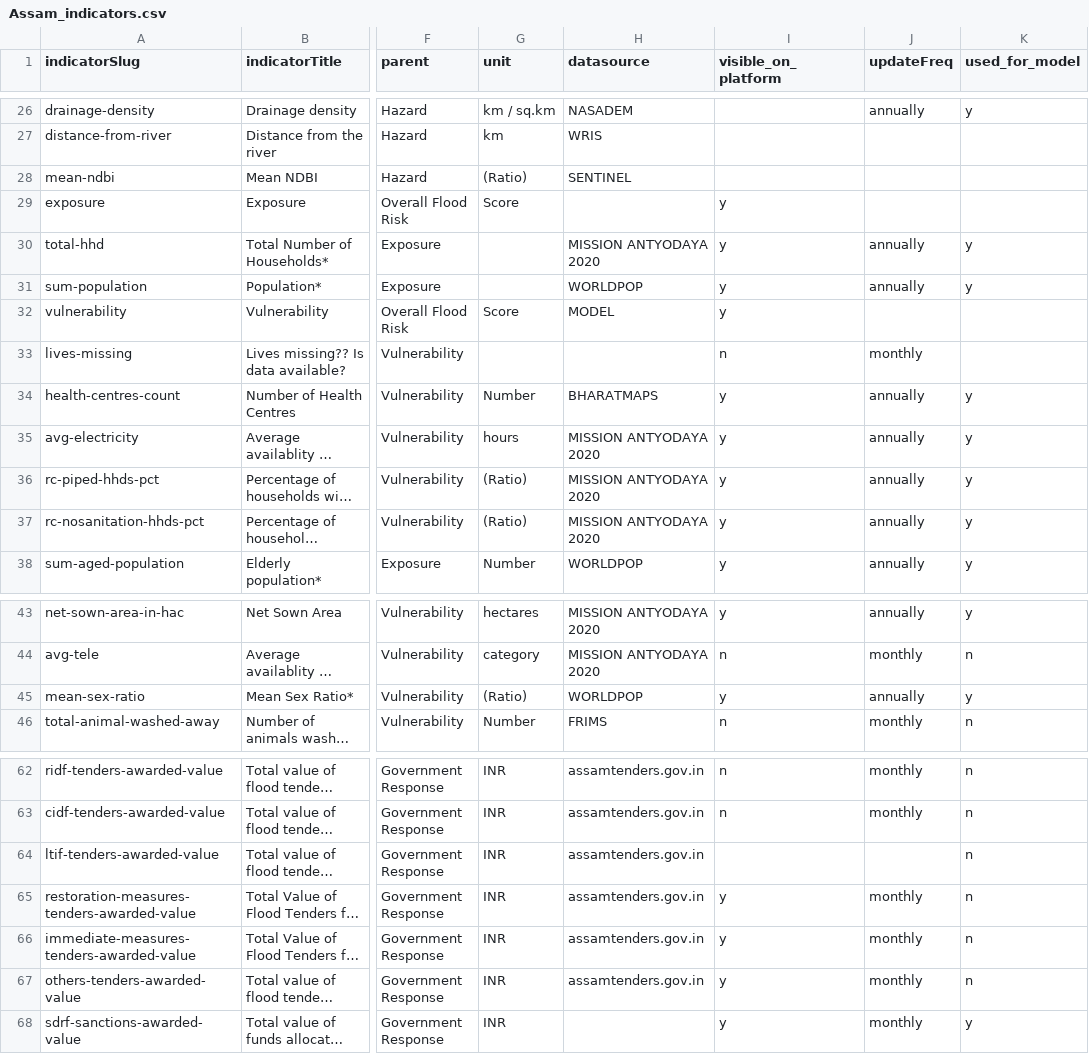
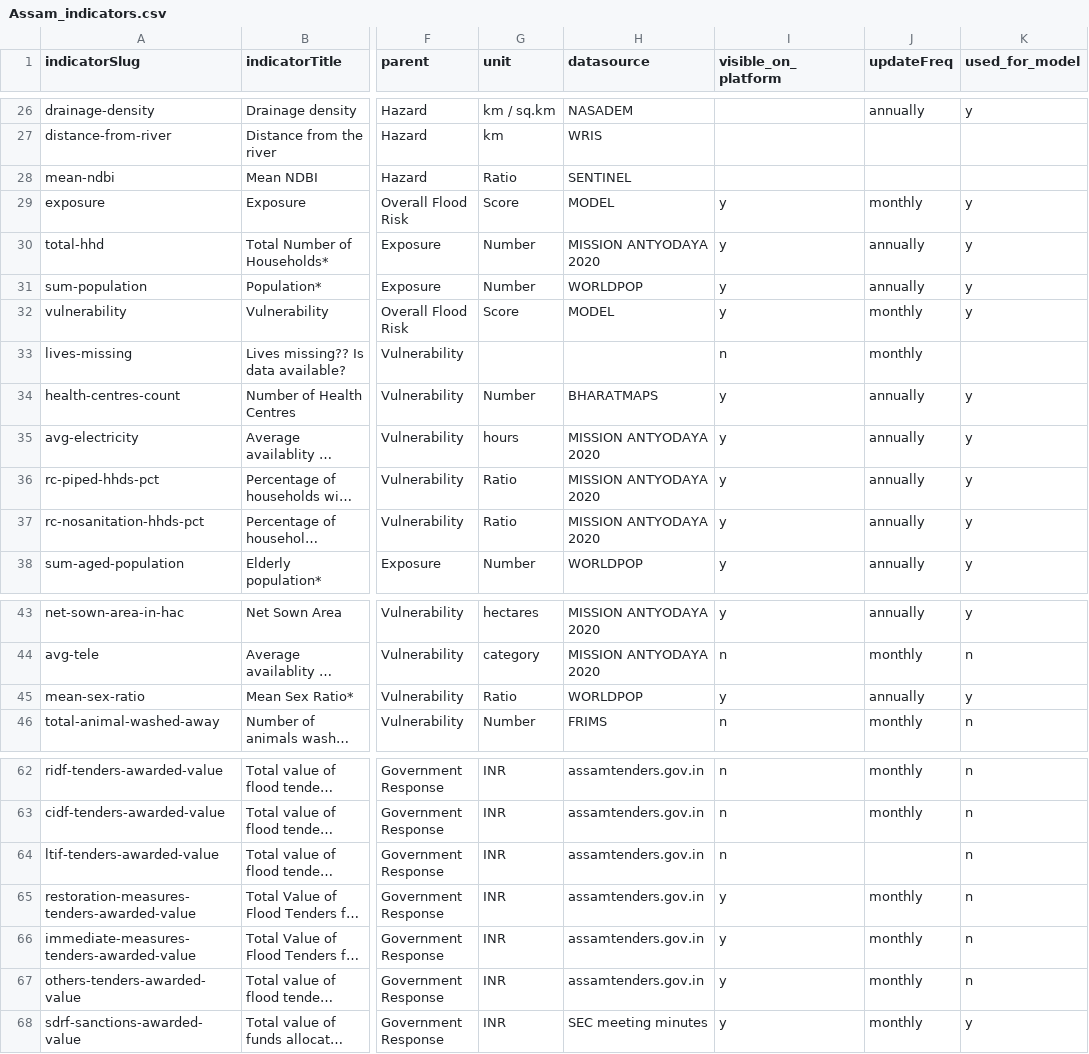
Before and after one commit to CivicDataLab/IDS-DRR-Data-Management, a CSV file: layer/assets/indicators/Assam_indicators.csv, drawn as a sheet; only a part is shown, gaps mark what is left out; long unchanged cells end in …; the diff covers the shown part only; the diff names each change by its address in the sheet, - before the commit and + after, or states it on an @@ line.

```diff
--- a/layer/assets/indicators/Assam_indicators.csv
+++ b/layer/assets/indicators/Assam_indicators.csv
-G28 (unit): (Ratio)
+G28 (unit): Ratio
-H29 (datasource): (empty)
+H29 (datasource): MODEL
-J29 (updateFreq): (empty)
+J29 (updateFreq): monthly
-K29 (used_for_model): (empty)
+K29 (used_for_model): y
-G30:G31 (unit): (empty)
+G30:G31 (unit): Number
-J32 (updateFreq): (empty)
+J32 (updateFreq): monthly
-K32 (used_for_model): (empty)
+K32 (used_for_model): y
-G36:G37 (unit): (Ratio)
+G36:G37 (unit): Ratio
-G45 (unit): (Ratio)
+G45 (unit): Ratio
-I64 (visible_on_platform): (empty)
+I64 (visible_on_platform): n
-H68 (datasource): (empty)
+H68 (datasource): SEC meeting minutes
```
Also changed, not shown: 17 edited cells elsewhere in this file, layer/assets/indicators/odisha_indicators.csv.
